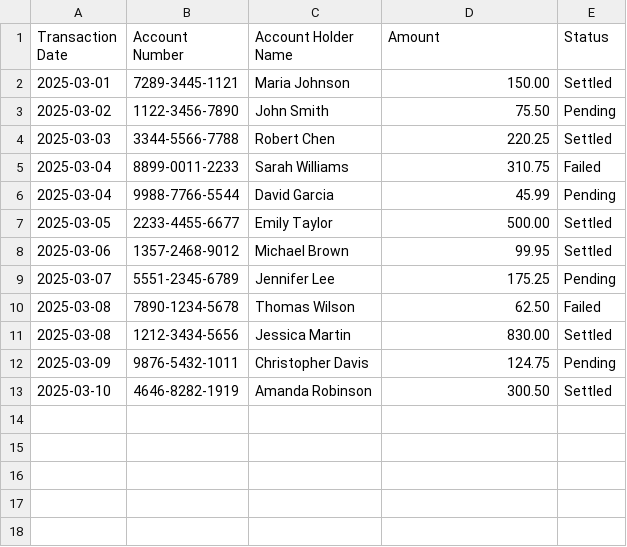
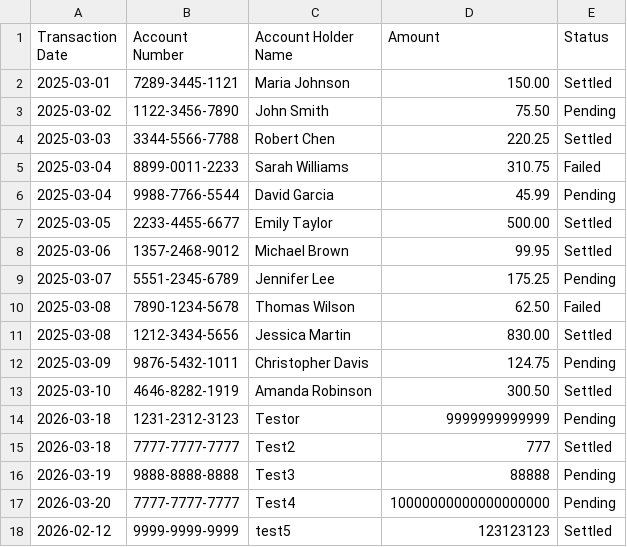
Before and after one commit to keentechcodes/fc-transaction-manager, a CSV file: data/transactions.csv, drawn as a sheet.

```diff
--- a/data/transactions.csv
+++ b/data/transactions.csv
@@ -13 +13,6 @@ Transaction Date,Account Number,Account Holder Name,Amount,Status
 2025-03-10,4646-8282-1919,Amanda Robinson,300.50,Settled
+2026-03-18,1231-2312-3123,Testor,9999999999999,Pending
+2026-03-18,7777-7777-7777,Test2,777,Settled
+2026-03-19,9888-8888-8888,Test3,88888,Pending
+2026-03-20,7777-7777-7777,Test4,10000000000000000000,Pending
+2026-02-12,9999-9999-9999,test5,123123123,Settled
```
Also changed, not shown: 3 other files.
